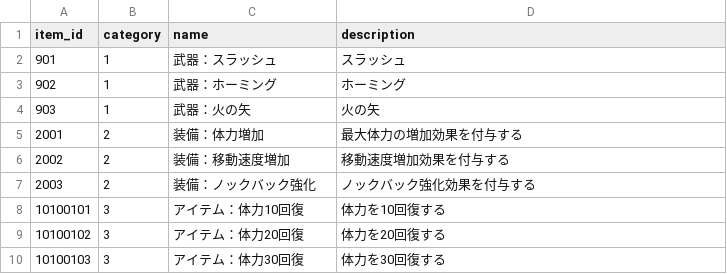
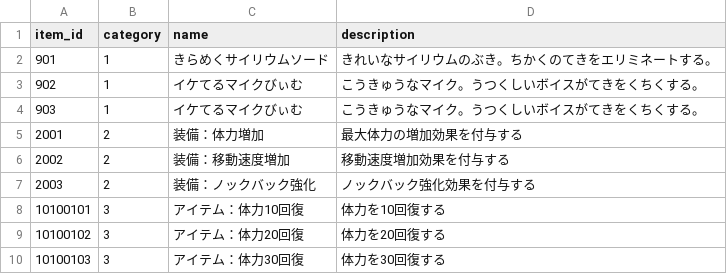
Before and after one commit to technocronos/sengoku_survivor, a CSV file: vee/Assets/StreamingAssets/Csv/drop_mst.csv, drawn as a sheet.

```diff
--- a/vee/Assets/StreamingAssets/Csv/drop_mst.csv
+++ b/vee/Assets/StreamingAssets/Csv/drop_mst.csv
@@ -1,5 +1,5 @@
 item_id,category,name,description
-901,1,武器：スラッシュ,スラッシュ
-902,1,武器：ホーミング,ホーミング
-903,1,武器：火の矢,火の矢
+901,1,きらめくサイリウムソード,きれいなサイリウムのぶき。ちかくのてきをエリミネートする。
+902,1,イケてるマイクびぃむ,こうきゅうなマイク。うつくしいボイスがてきをくちくする。
+903,1,イケてるマイクびぃむ,こうきゅうなマイク。うつくしいボイスがてきをくちくする。
 2001,2,装備：体力増加,最大体力の増加効果を付与する
```
Also changed, not shown: 4 other files.
